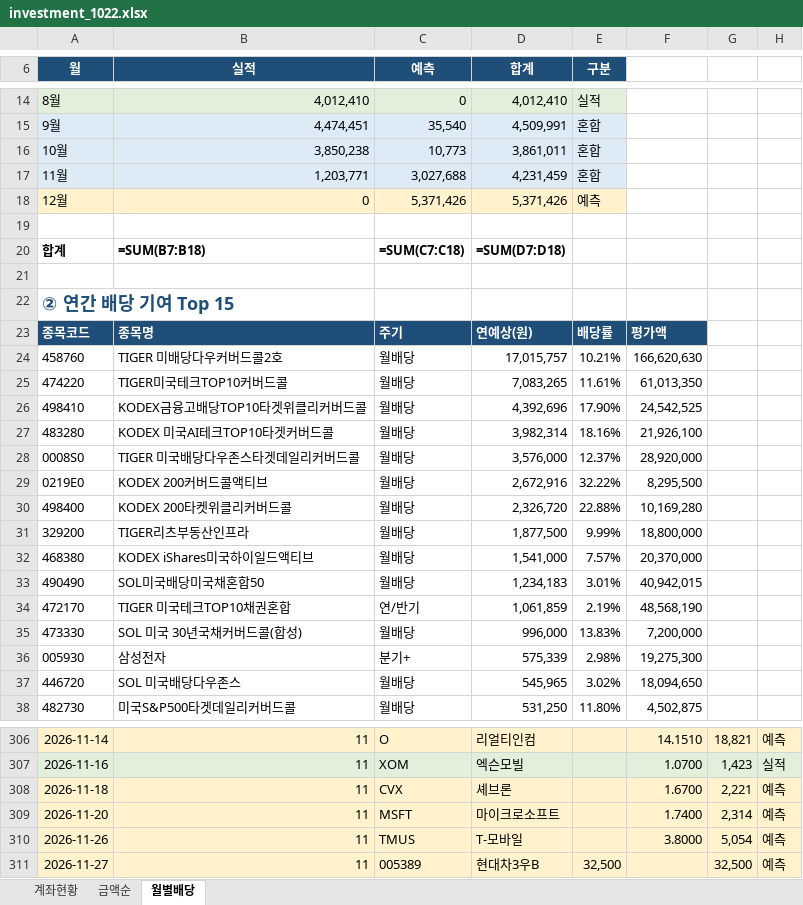
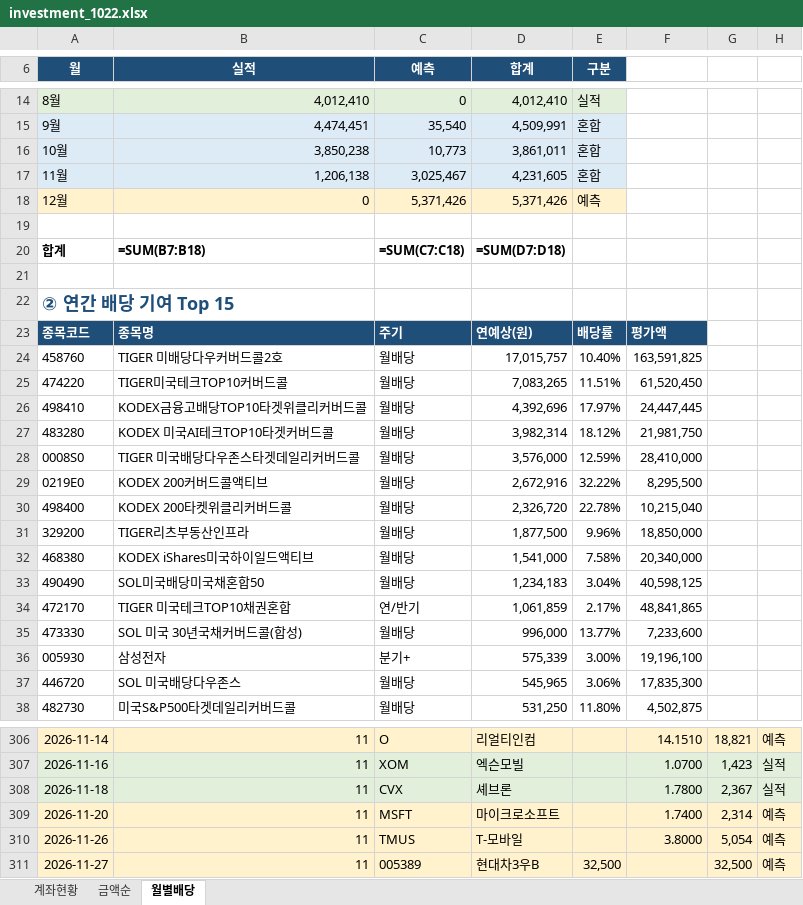
Before and after one commit to seahog77/test, an Excel workbook: My_investment/investment_1022.xlsx, sheet 월별배당, drawn as a sheet; only a part is shown, gaps mark what is left out; values as stored, in another font and other column widths than the file's, no borders; formulas without a stored value are shown as written; charts and pictures not drawn; the diff covers the shown part only; the diff names each change by its address in the sheet, - before the commit and + after, or states it on an @@ line.

```diff
--- a/My_investment/investment_1022.xlsx (sheet 월별배당)
+++ b/My_investment/investment_1022.xlsx (sheet 월별배당)
-B17 (실적): 1,203,771
+B17 (실적): 1,206,138
-C17 (예측): 3,027,688
+C17 (예측): 3,025,467
-D17 (합계): 4,231,459
+D17 (합계): 4,231,605
-E24 (구분): 10.21%
+E24 (구분): 10.40%
-F24: 166,620,630
+F24: 163,591,825
-E25 (구분): 11.61%
+E25 (구분): 11.51%
-F25: 61,013,350
+F25: 61,520,450
-E26 (구분): 17.90%
+E26 (구분): 17.97%
-F26: 24,542,525
+F26: 24,447,445
-E27 (구분): 18.16%
+E27 (구분): 18.12%
-F27: 21,926,100
+F27: 21,981,750
-E28 (구분): 12.37%
+E28 (구분): 12.59%
-F28: 28,920,000
+F28: 28,410,000
-E30 (구분): 22.88%
+E30 (구분): 22.78%
-F30: 10,169,280
+F30: 10,215,040
-E31 (구분): 9.99%
+E31 (구분): 9.96%
-F31: 18,800,000
+F31: 18,850,000
-E32 (구분): 7.57%
+E32 (구분): 7.58%
-F32: 20,370,000
+F32: 20,340,000
-E33 (구분): 3.01%
+E33 (구분): 3.04%
-F33: 40,942,015
+F33: 40,598,125
-E34 (구분): 2.19%
+E34 (구분): 2.17%
-F34: 48,568,190
+F34: 48,841,865
-E35 (구분): 13.83%
+E35 (구분): 13.77%
-F35: 7,200,000
+F35: 7,233,600
-E36 (구분): 2.98%
+E36 (구분): 3.00%
-F36: 19,275,300
+F36: 19,196,100
-E37 (구분): 3.02%
+E37 (구분): 3.06%
-F37: 18,094,650
+F37: 17,835,300
-A308:H308 fill: #FFF2CC
+A308:H308 fill: #E2EFDA
-F308: 1.6700
+F308: 1.7800
-G308: 2,221
+G308: 2,367
-H308: 예측
+H308: 실적
```
Also changed, not shown: 1 edited cell elsewhere in this sheet, sheet 계좌현황, sheet 금액순, My_investment/investment_0723_W.xlsx, 3 other files.
